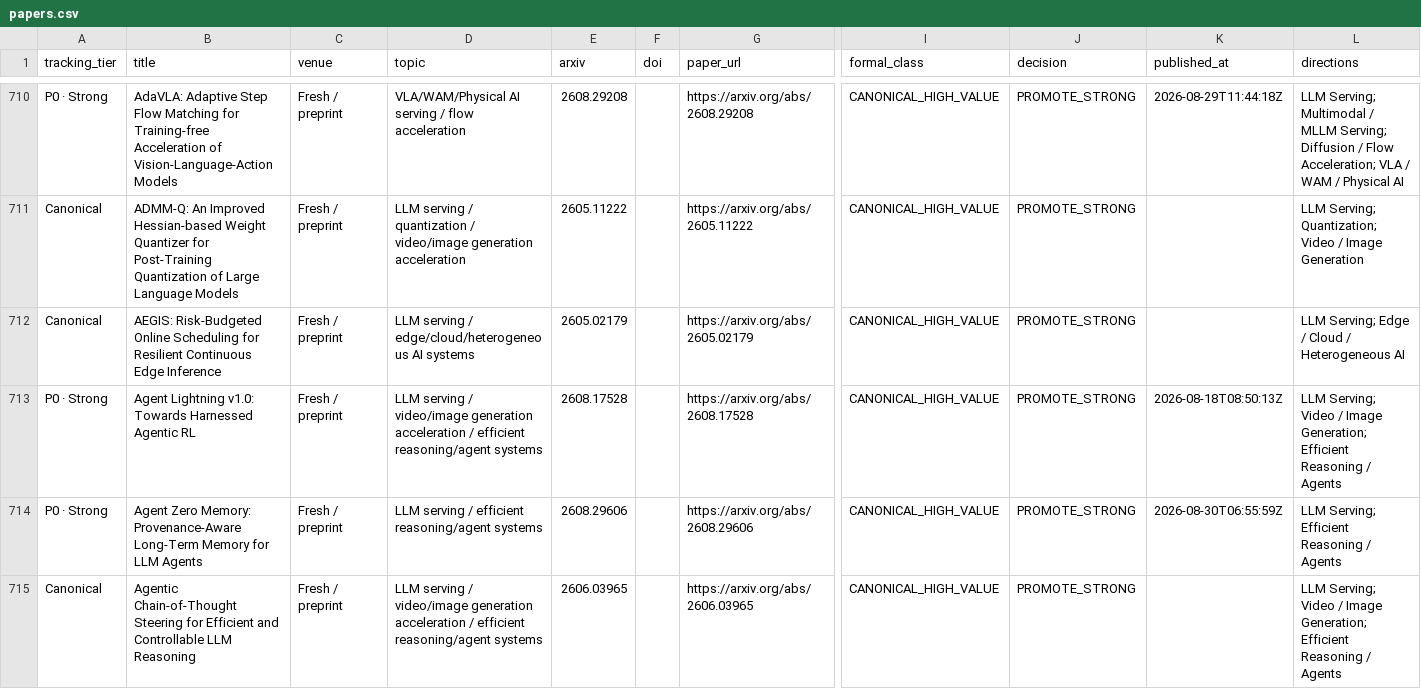
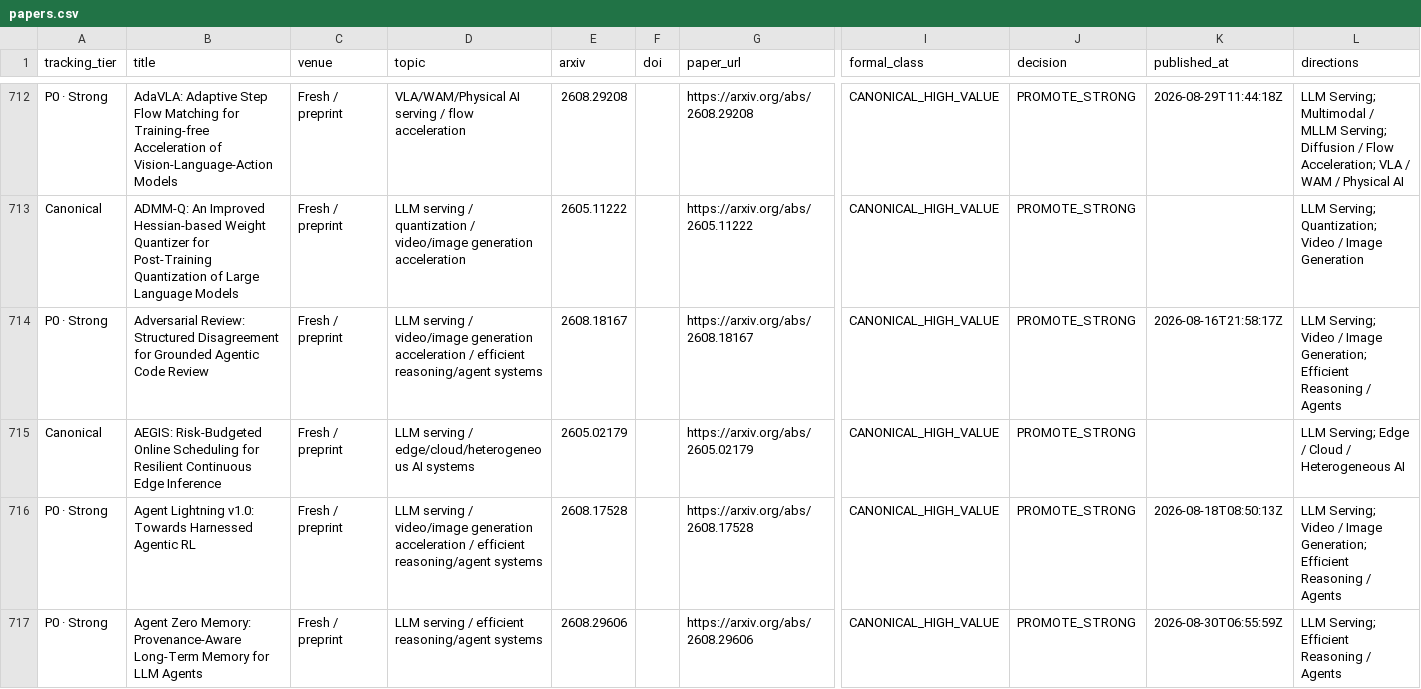
Before and after one commit to WangZhican/efficient-ml-landscape, a CSV file: data/papers.csv, drawn as a sheet; only a part is shown, gaps mark what is left out; the shorter side is filled out with more unchanged rows; rows hold the shown columns only; the diff covers the shown part only; the diff names each change by its address in the sheet, - before the commit and + after, or states it on an @@ line.

Commit message:
Expand 30-day efficient reasoning and Physical AI census

```diff
--- a/data/papers.csv
+++ b/data/papers.csv
+row 714: P0 · Strong | Adversarial Review: Structured Disagreement for Grounded Agentic Code Review | Fresh / preprint | LLM serving / video/image generation acceleration / efficient reasoning/agent systems | 2608.18167 |  | https://arxiv.org/abs/2608.18167 | CANONICAL_HIGH_VALUE | PROMOTE_STRONG | 2026-08-16T21:58:17Z | LLM Serving; Video / Image Generation; Efficient Reasoning / Agents
```
Also changed, not shown: 14 added rows elsewhere in this file, 23 other files.
